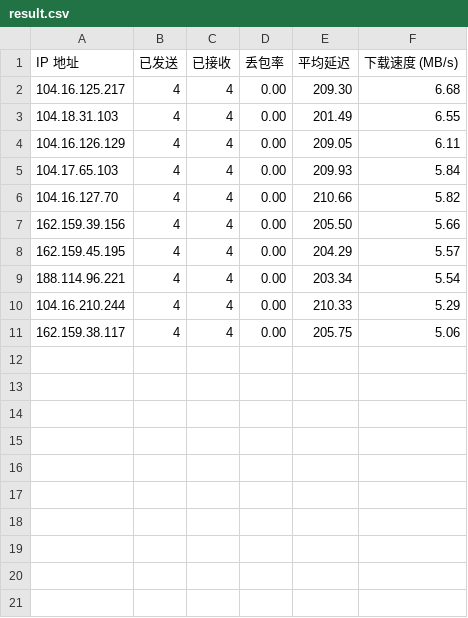
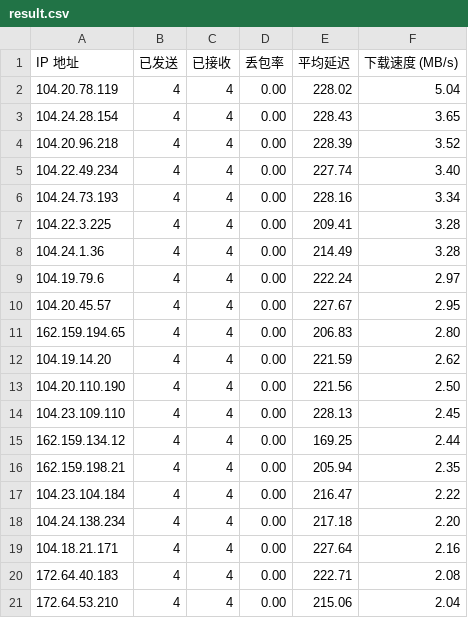
Before and after one commit to yyd7/yyd7.github.io, a CSV file: cfip/result.csv, drawn as a sheet.

```diff
--- a/cfip/result.csv
+++ b/cfip/result.csv
@@ -1,11 +1,21 @@
 IP 地址,已发送,已接收,丢包率,平均延迟,下载速度 (MB/s)
-104.16.125.217,4,4,0.00,209.30,6.68
-104.18.31.103,4,4,0.00,201.49,6.55
-104.16.126.129,4,4,0.00,209.05,6.11
-104.17.65.103,4,4,0.00,209.93,5.84
-104.16.127.70,4,4,0.00,210.66,5.82
-162.159.39.156,4,4,0.00,205.50,5.66
-162.159.45.195,4,4,0.00,204.29,5.57
-188.114.96.221,4,4,0.00,203.34,5.54
-104.16.210.244,4,4,0.00,210.33,5.29
-162.159.38.117,4,4,0.00,205.75,5.06
+104.20.78.119,4,4,0.00,228.02,5.04
+104.24.28.154,4,4,0.00,228.43,3.65
+104.20.96.218,4,4,0.00,228.39,3.52
+104.22.49.234,4,4,0.00,227.74,3.40
+104.24.73.193,4,4,0.00,228.16,3.34
+104.22.3.225,4,4,0.00,209.41,3.28
+104.24.1.36,4,4,0.00,214.49,3.28
+104.19.79.6,4,4,0.00,222.24,2.97
+104.20.45.57,4,4,0.00,227.67,2.95
+162.159.194.65,4,4,0.00,206.83,2.80
+104.19.14.20,4,4,0.00,221.59,2.62
+104.20.110.190,4,4,0.00,221.56,2.50
+104.23.109.110,4,4,0.00,228.13,2.45
+162.159.134.12,4,4,0.00,169.25,2.44
+162.159.198.21,4,4,0.00,205.94,2.35
+104.23.104.184,4,4,0.00,216.47,2.22
+104.24.138.234,4,4,0.00,217.18,2.20
+104.18.21.171,4,4,0.00,227.64,2.16
+172.64.40.183,4,4,0.00,222.71,2.08
+172.64.53.210,4,4,0.00,215.06,2.04
```
Also changed, not shown: 1 other file.
